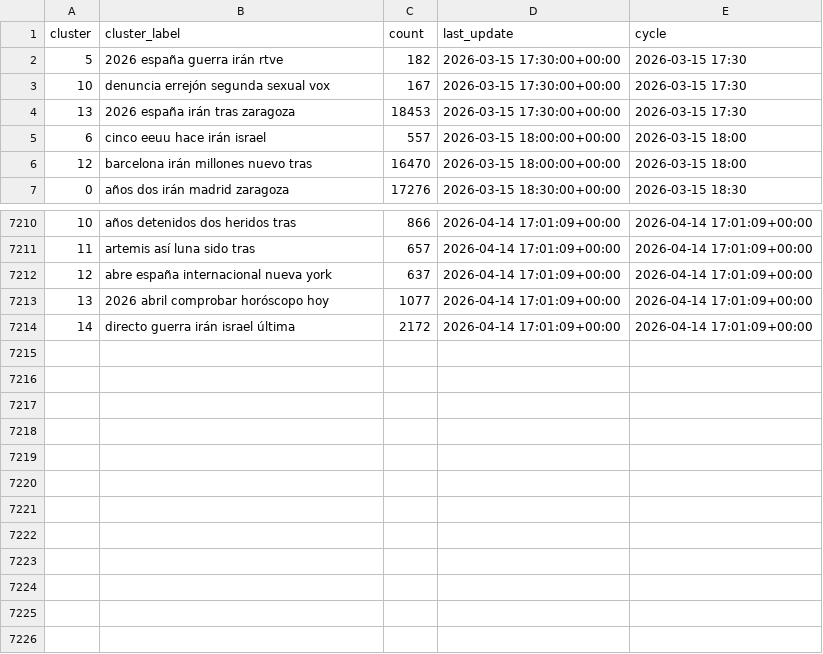
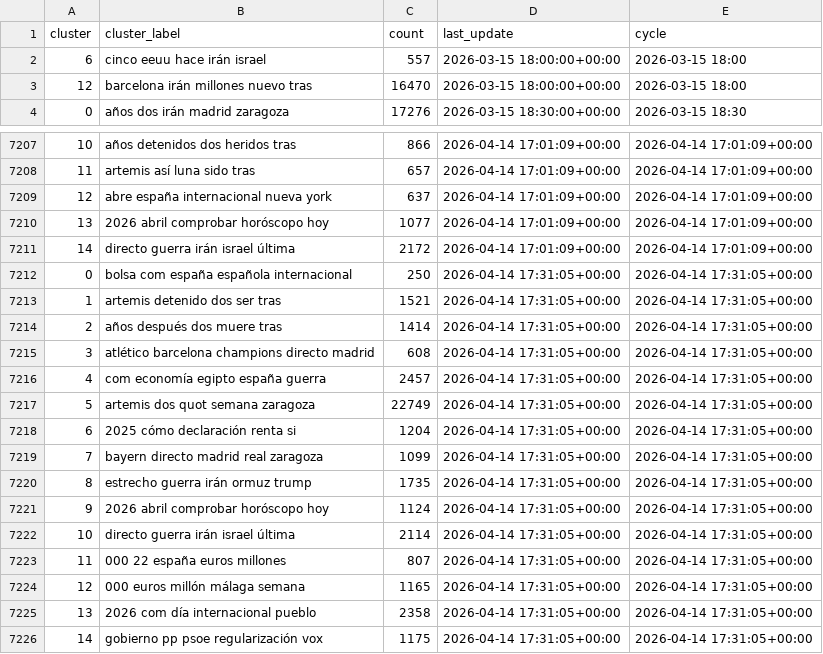
Before and after one commit to mcasrom/narrative-radar, a CSV file: data/processed/narratives_history.csv, drawn as a sheet; only a part is shown, gaps mark what is left out.

```diff
--- a/data/processed/narratives_history.csv
+++ b/data/processed/narratives_history.csv
@@ -1,5 +1,2 @@
 cluster,cluster_label,count,last_update,cycle
-5,2026 españa guerra irán rtve,182,2026-03-15 17:30:00+00:00,2026-03-15 17:30
-10,denuncia errejón segunda sexual vox,167,2026-03-15 17:30:00+00:00,2026-03-15 17:30
-13,2026 españa irán tras zaragoza,18453,2026-03-15 17:30:00+00:00,2026-03-15 17:30
 6,cinco eeuu hace irán israel,557,2026-03-15 18:00:00+00:00,2026-03-15 18:00
@@ -7214 +7211,16 @@ cluster,cluster_label,count,last_update,cycle
 14,directo guerra irán israel última,2172,2026-04-14 17:01:09+00:00,2026-04-14 17:01:09+00:00
+0,bolsa com españa española internacional,250,2026-04-14 17:31:05+00:00,2026-04-14 17:31:05+00:00
+1,artemis detenido dos ser tras,1521,2026-04-14 17:31:05+00:00,2026-04-14 17:31:05+00:00
+2,años después dos muere tras,1414,2026-04-14 17:31:05+00:00,2026-04-14 17:31:05+00:00
+3,atlético barcelona champions directo madrid,608,2026-04-14 17:31:05+00:00,2026-04-14 17:31:05+00:00
+4,com economía egipto españa guerra,2457,2026-04-14 17:31:05+00:00,2026-04-14 17:31:05+00:00
+5,artemis dos quot semana zaragoza,22749,2026-04-14 17:31:05+00:00,2026-04-14 17:31:05+00:00
+6,2025 cómo declaración renta si,1204,2026-04-14 17:31:05+00:00,2026-04-14 17:31:05+00:00
+7,bayern directo madrid real zaragoza,1099,2026-04-14 17:31:05+00:00,2026-04-14 17:31:05+00:00
+8,estrecho guerra irán ormuz trump,1735,2026-04-14 17:31:05+00:00,2026-04-14 17:31:05+00:00
+9,2026 abril comprobar horóscopo hoy,1124,2026-04-14 17:31:05+00:00,2026-04-14 17:31:05+00:00
+10,directo guerra irán israel última,2114,2026-04-14 17:31:05+00:00,2026-04-14 17:31:05+00:00
+11,000 22 españa euros millones,807,2026-04-14 17:31:05+00:00,2026-04-14 17:31:05+00:00
+12,000 euros millón málaga semana,1165,2026-04-14 17:31:05+00:00,2026-04-14 17:31:05+00:00
+13,2026 com día internacional pueblo,2358,2026-04-14 17:31:05+00:00,2026-04-14 17:31:05+00:00
+14,gobierno pp psoe regularización vox,1175,2026-04-14 17:31:05+00:00,2026-04-14 17:31:05+00:00
```
Also changed, not shown: data/processed/coordination_alerts.csv, data/processed/coordination_history.csv, 43 other files.
